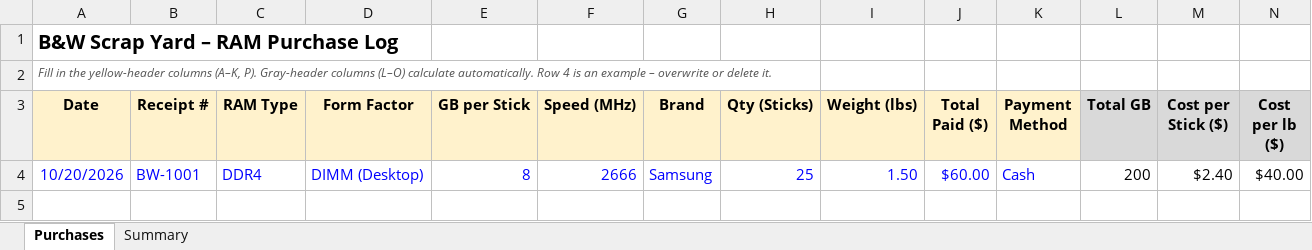
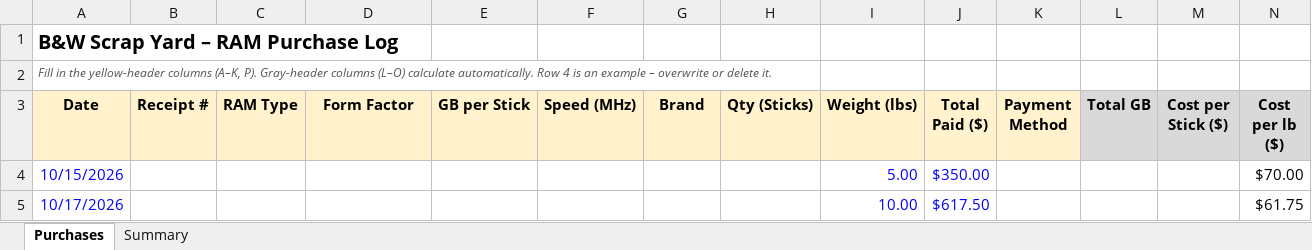
Before and after one commit to bgallaher-lgtm/Claude, an Excel workbook: BW_Scrap_RAM_Purchases.xlsx, sheet Purchases, drawn as a sheet; only a part is shown; values as stored, in another font and other column widths than the file's, no borders; charts and pictures not drawn; removed rows and columns are numbered as before the commit, all else as after; rows hold the shown columns only; the diff names each change by its address in the sheet, - before the commit and + after, or states it on an @@ line.

```diff
--- a/BW_Scrap_RAM_Purchases.xlsx (sheet Purchases)
+++ b/BW_Scrap_RAM_Purchases.xlsx (sheet Purchases)
-row 4: 10/20/2026 | BW-1001 | DDR4 | DIMM (Desktop) | 8 | 2666 | Samsung | 25 | 1.50 | $60.00 | Cash | 200 | $2.40 | $40.00
+row 4: 10/15/2026 |  |  |  |  |  |  |  | 5.00 | $350.00 |  |  |  | $70.00
+row 5: 10/17/2026 |  |  |  |  |  |  |  | 10.00 | $617.50 |  |  |  | $61.75
```
Also changed, not shown: sheet Summary.
